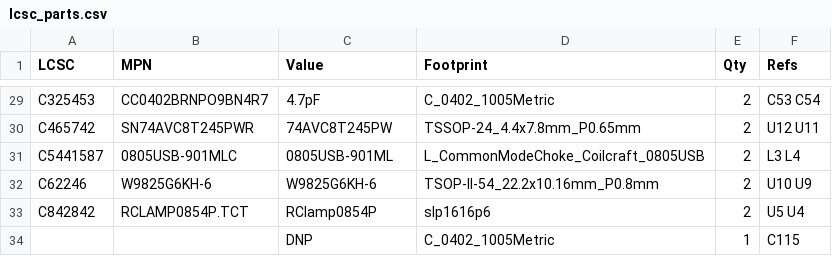
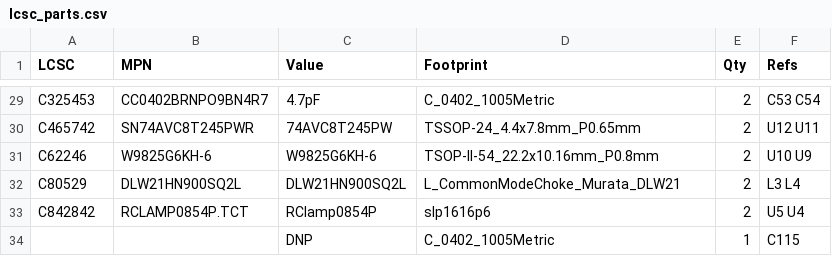
Before and after one commit to newdigate/nosh-dev-board, a CSV file: Kicad/tools/data/lcsc_parts.csv, drawn as a sheet; only a part is shown, gaps mark what is left out; removed rows and columns are numbered as before the commit, all else as after; the diff names each change by its address in the sheet, - before the commit and + after, or states it on an @@ line.

```diff
--- a/Kicad/tools/data/lcsc_parts.csv
+++ b/Kicad/tools/data/lcsc_parts.csv
-row 31: C5441587 | 0805USB-901MLC | 0805USB-901ML | L_CommonModeChoke_Coilcraft_0805USB | 2 | L3 L4
+row 32: C80529 | DLW21HN900SQ2L | DLW21HN900SQ2L | L_CommonModeChoke_Murata_DLW21 | 2 | L3 L4
```
Also changed, not shown: 2 other files.
